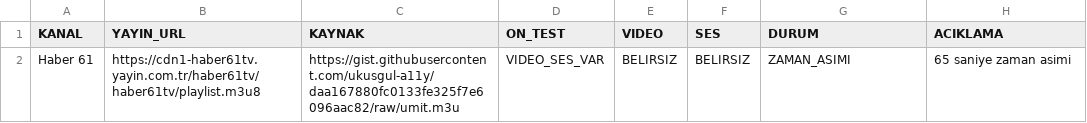
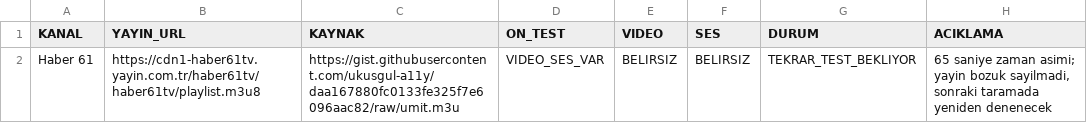
Before and after one commit to Madsc55/madsc-tv, a CSV file: aday_bekletme/GELISMIS_MEDYA_TESTI.csv, drawn as a sheet.

```diff
--- a/aday_bekletme/GELISMIS_MEDYA_TESTI.csv
+++ b/aday_bekletme/GELISMIS_MEDYA_TESTI.csv
@@ -1,2 +1,2 @@
 KANAL,YAYIN_URL,KAYNAK,ON_TEST,VIDEO,SES,DURUM,ACIKLAMA
-Haber 61,https://cdn1-haber61tv.yayin.com.tr/haber61tv/haber61tv/playlist.m3u8,https://gist.githubusercontent.com/ukusgul-a11y/daa167880fc0133fe325f7e6096aac82/raw/umit.m3u,VIDEO_SES_VAR,BELIRSIZ,BELIRSIZ,ZAMAN_ASIMI,65 saniye zaman asimi
+Haber 61,https://cdn1-haber61tv.yayin.com.tr/haber61tv/haber61tv/playlist.m3u8,https://gist.githubusercontent.com/ukusgul-a11y/daa167880fc0133fe325f7e6096aac82/raw/umit.m3u,VIDEO_SES_VAR,BELIRSIZ,BELIRSIZ,TEKRAR_TEST_BEKLIYOR,"65 saniye zaman asimi; yayin bozuk sayilmadi, sonraki taramada yeniden denenecek"
```
Also changed, not shown: aday_bekletme/ADAY_DURUM_RAPORU.csv, aday_bekletme/KAYNAK_GUVEN_PUANLARI.csv, 2 other files.
